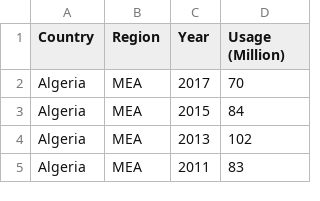
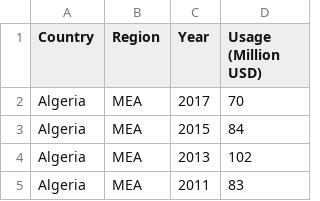
Before and after one commit to purachai-phonwisut/machine_learning_project, a CSV file: Data cleaned/data_for_analysis_revised/usage.csv, drawn as a sheet; only a part is shown.

Commit message:
Update usage.csv

```diff
--- a/Data cleaned/data_for_analysis_revised/usage.csv
+++ b/Data cleaned/data_for_analysis_revised/usage.csv
@@ -1,2 +1,2 @@
-Country,Region,Year,Usage (Million)
+Country,Region,Year,Usage (Million USD)
 Algeria,MEA,2017,70
```
